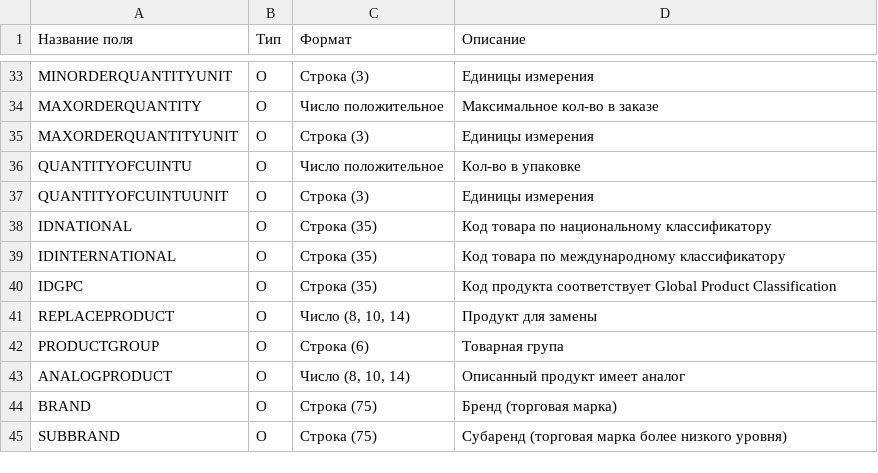
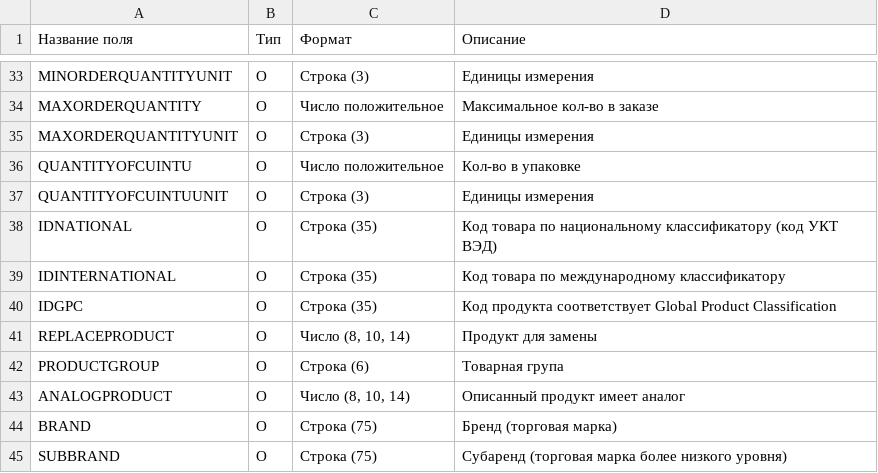
Before and after one commit to EDI-N/Docs, a CSV file: docs/XML/files/PRICAT.csv, drawn as a sheet; only a part is shown, gaps mark what is left out.

Commit message:
Update PRICAT.csv

```diff
--- a/docs/XML/files/PRICAT.csv
+++ b/docs/XML/files/PRICAT.csv
@@ -42,3 +42,3 @@ QUANTITYOFCUINTU,O,Число положительное,Кол-во в упак
 QUANTITYOFCUINTUUNIT,O,Строка (3),Единицы измерения
-IDNATIONAL,O,Строка (35),Код товара по национальному классификатору
+IDNATIONAL,O,Строка (35),Код товара по национальному классификатору (код УКТ ВЭД)
 IDINTERNATIONAL,O,Строка (35),Код товара по международному классификатору
```
